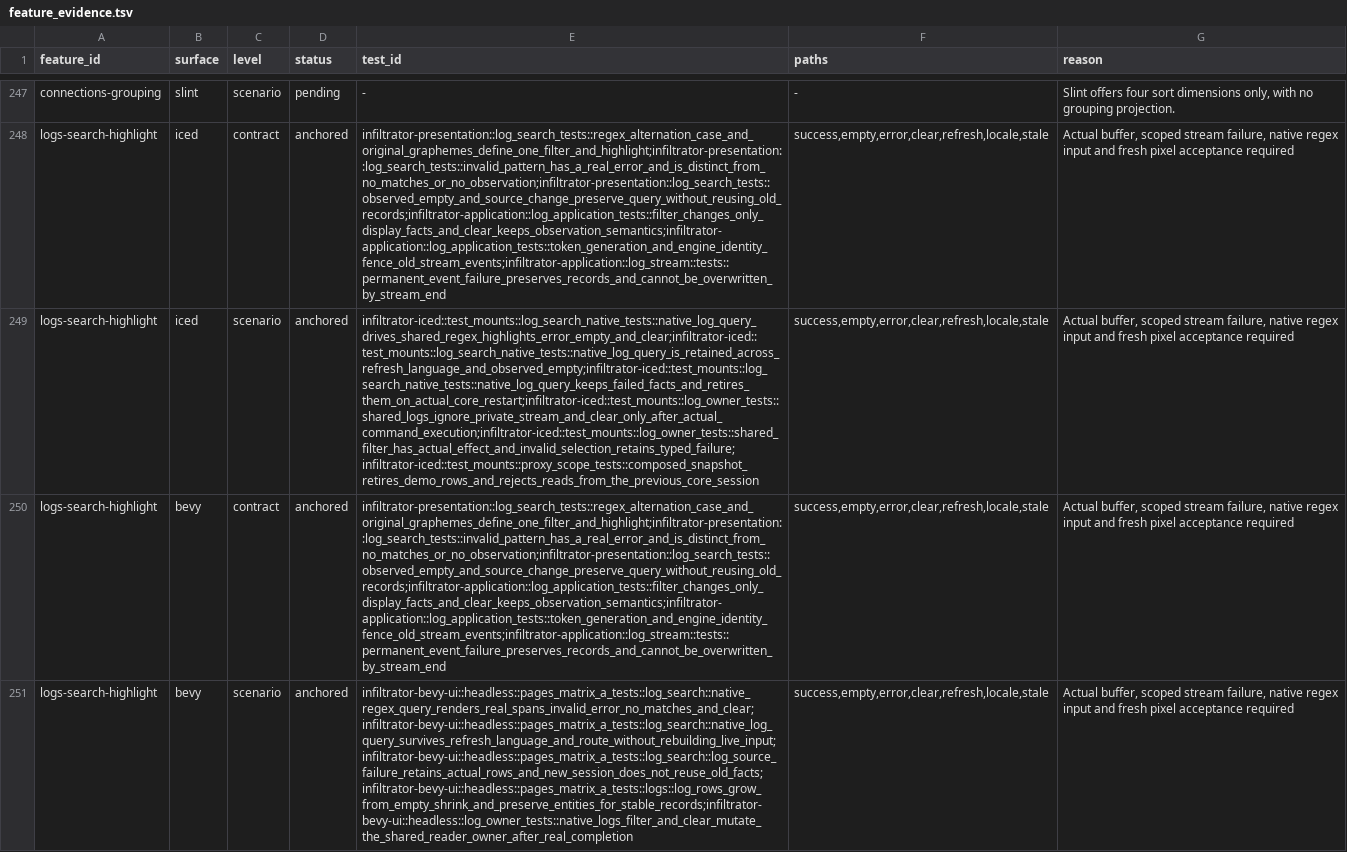
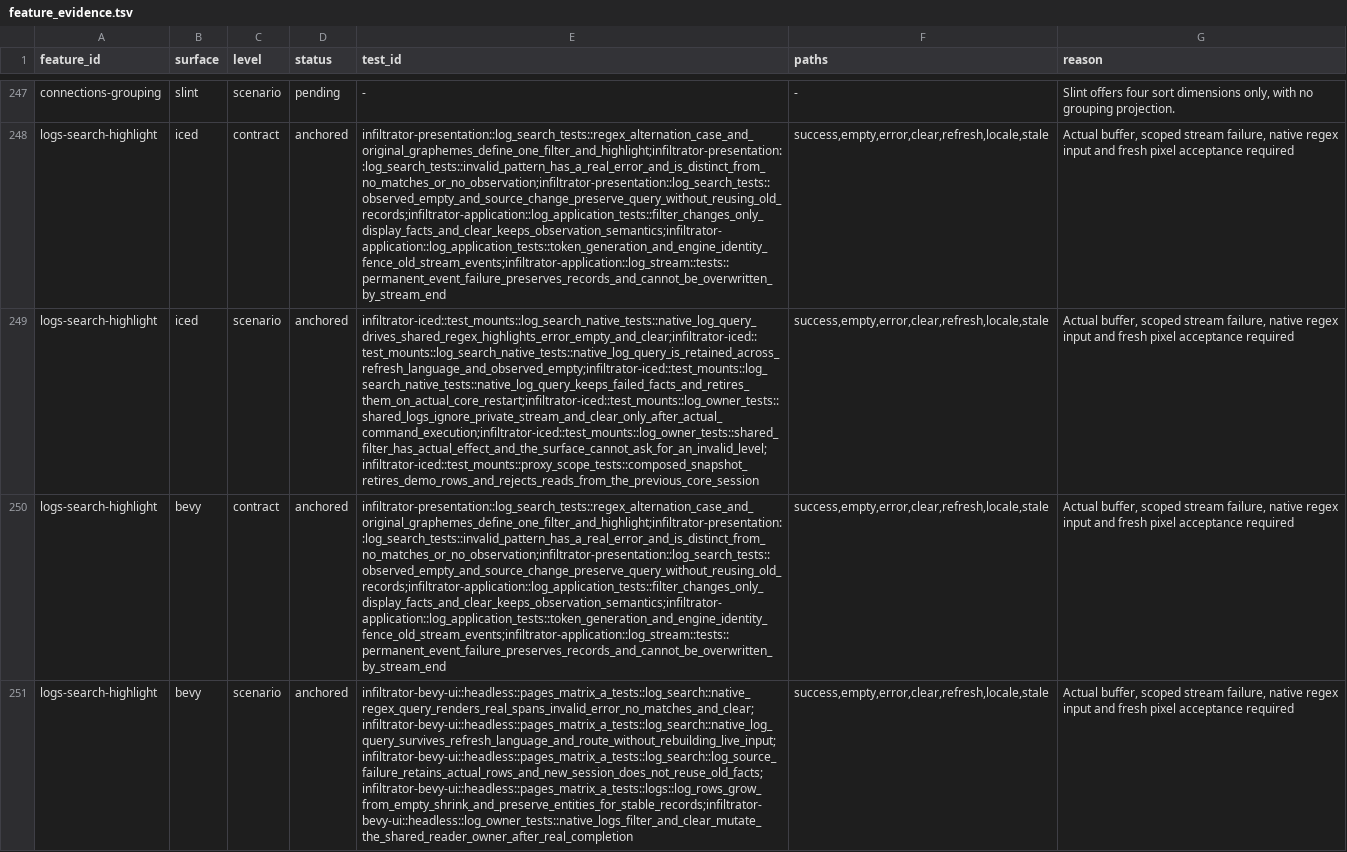
Before and after one commit to zhugenanbei181/music-frog, a TSV file: scripts/parity/feature_evidence.tsv, drawn as a sheet; only a part is shown, gaps mark what is left out; the diff names each change by its address in the sheet, - before the commit and + after, or states it on an @@ line.

Commit message:
fix(parity): the log search anchor names the test that exists
The page model refactor renamed the Iced log filter test, so the registry
still pointed at the old name and the acceptance reported the anchor as
unproven. The anchor now names the test that is really there.

```diff
--- a/scripts/parity/feature_evidence.tsv
+++ b/scripts/parity/feature_evidence.tsv
-E249 (test_id): infiltrator-iced::test_mounts::log_search_native_tests::native_log_query_drives_shared_regex_highlights_error_empty_and_clear;infiltrator-iced::test_mounts::log_search_native_tests::native_log_query_is_retained_across_refresh_language_and_observed_empty;infiltrator-iced::test_mounts::log_search_native_tests::native_log_query_keeps_failed_facts_and_retires_them_on_actual_core_restart;infiltrator-iced::test_mounts::log_owner_tests::shared_logs_ignore_private_stream_and_clear_only_after_actual_command_execution;infiltrator-iced::test_mounts::log_owner_tests::shared_filter_has_actual_effect_and_invalid_selection_retains_typed_failure;infiltrator-iced::test_mounts::proxy_scope_tests::composed_snapshot_retires_demo_rows_and_rejects_reads_from_the_previous_core_session
+E249 (test_id): infiltrator-iced::test_mounts::log_search_native_tests::native_log_query_drives_shared_regex_highlights_error_empty_and_clear;infiltrator-iced::test_mounts::log_search_native_tests::native_log_query_is_retained_across_refresh_language_and_observed_empty;infiltrator-iced::test_mounts::log_search_native_tests::native_log_query_keeps_failed_facts_and_retires_them_on_actual_core_restart;infiltrator-iced::test_mounts::log_owner_tests::shared_logs_ignore_private_stream_and_clear_only_after_actual_command_execution;infiltrator-iced::test_mounts::log_owner_tests::shared_filter_has_actual_effect_and_the_surface_cannot_ask_for_an_invalid_level;infiltrator-iced::test_mounts::proxy_scope_tests::composed_snapshot_retires_demo_rows_and_rejects_reads_from_the_previous_core_session
```
